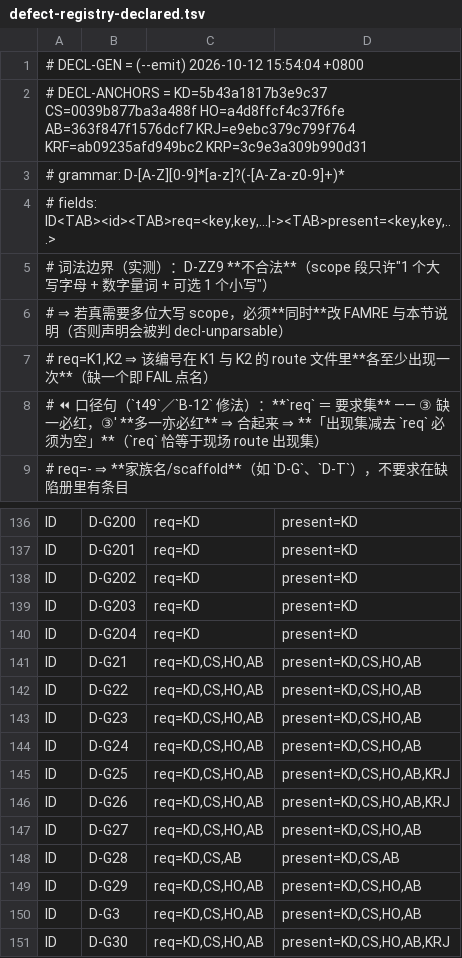
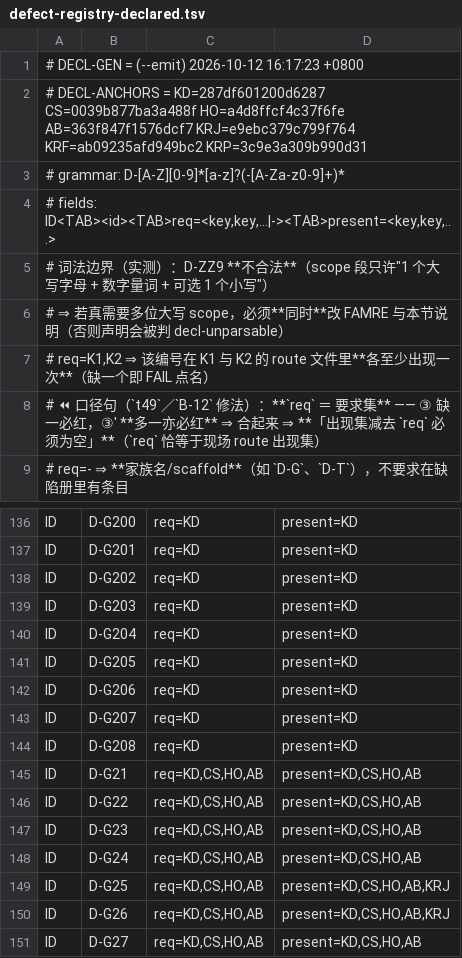
Before and after one commit to isharrrry/WPFOnLinux, a TSV file: src/Linux/build/MilBridge/tools/defect-registry-declared.tsv, drawn as a sheet; only a part is shown, gaps mark what is left out; the shorter side is filled out with more unchanged rows.

Commit message:
docs(defects): 追登 D-G205..D-G208（栈帧名解析 / PTS 分页 / 滑钮阴影归因 / 单页大分配）
- D-G205 自产栈 Exception.StackTrace 不可用（产品缺陷，栈侧）：流文档页抛异常后止损 guard 读
  ex.StackTrace 时自己又抛 BadImageFormatException at RuntimeMethodHandle.GetUtf8Name ⇒ 窗口消失
  （诊断面被放大成故障）。hc 侧已止血 5949b430；栈侧根因待修。
- D-G206 流文档/富文本页 PtsException（产品缺陷，栈侧）：'Page formatting engine did not complete
  formatting operation. Error code: -10000'（= WPF_PTS_ERR_NOT_IMPLEMENTED 一族）。与 D-G193/D-G195
  同族但不同入口（这里是**分页**链路）。待修；条目写明修法方向并禁止吞异常凑绿。
- D-G207 hc:PreviewSlider 滑钮阴影视觉不可辨（判据/模板参数面，非栈缺陷）：通道已修并已验证
  （ShadowBox 环带非纯红 38→360、最暗 (255,0,0)→(240,0,0)；负极性逐像素不变），
  WPFGFX_EFFECT_DIAG=1 显示 [FX-DIAG] visual=0xc effect=0xd clip=no（命中 3 次）⇒ Effect 确实到达
  绘制层；原因是模板 Blur=5/Depth=1/Opacity=.2 作用在 19×19 px 上仅约 1 像素。已定案。
- D-G208 单页分配异常偏大（待查/待复测，非栈缺陷）：BrushDemo 2797 MB（同批 RateDemo 3.69 MB）、
  FlipClock 2799 MB；可疑点为过渡动画＋宿主泵此前不跑 Inactive（D-G200），需宿主修复后复测。
  D-G208 是本批最后一条编号。

改动方式：KNOWN-DEFECTS.md 二进制追加（不动原文件编码，避免 BOM 伪 diff），4049→4093 行；
declared.tsv 由 --emit 重定向写回，249→253 行。
对账器：DEFREG=PASS declared=243 route_ids=243（零漂移）。

```diff
--- a/src/Linux/build/MilBridge/tools/defect-registry-declared.tsv
+++ b/src/Linux/build/MilBridge/tools/defect-registry-declared.tsv
@@ -1,3 +1,3 @@
-# DECL-GEN = (--emit) 2026-10-12 15:54:04 +0800
-# DECL-ANCHORS = KD=5b43a1817b3e9c37 CS=0039b877ba3a488f HO=a4d8ffcf4c37f6fe AB=363f847f1576dcf7 KRJ=e9ebc379c799f764 KRF=ab09235afd949bc2 KRP=3c9e3a309b990d31
+# DECL-GEN = (--emit) 2026-10-12 16:17:23 +0800
+# DECL-ANCHORS = KD=287df601200d6287 CS=0039b877ba3a488f HO=a4d8ffcf4c37f6fe AB=363f847f1576dcf7 KRJ=e9ebc379c799f764 KRF=ab09235afd949bc2 KRP=3c9e3a309b990d31
 # grammar: D-[A-Z][0-9]*[a-z]?(-[A-Za-z0-9]+)*
@@ -140,2 +140,6 @@ ID	D-G203	req=KD	present=KD
 ID	D-G204	req=KD	present=KD
+ID	D-G205	req=KD	present=KD
+ID	D-G206	req=KD	present=KD
+ID	D-G207	req=KD	present=KD
+ID	D-G208	req=KD	present=KD
 ID	D-G21	req=KD,CS,HO,AB	present=KD,CS,HO,AB
```
Also changed, not shown: 1 other file.
